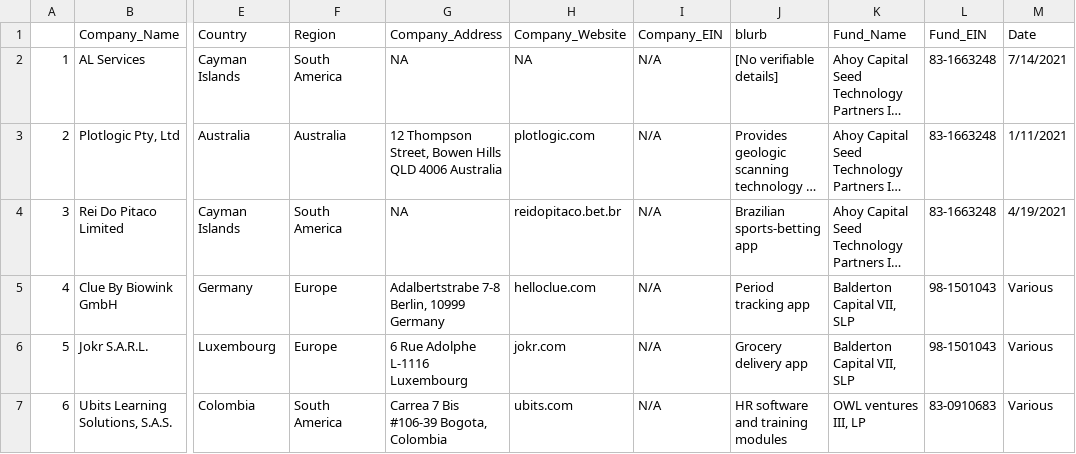
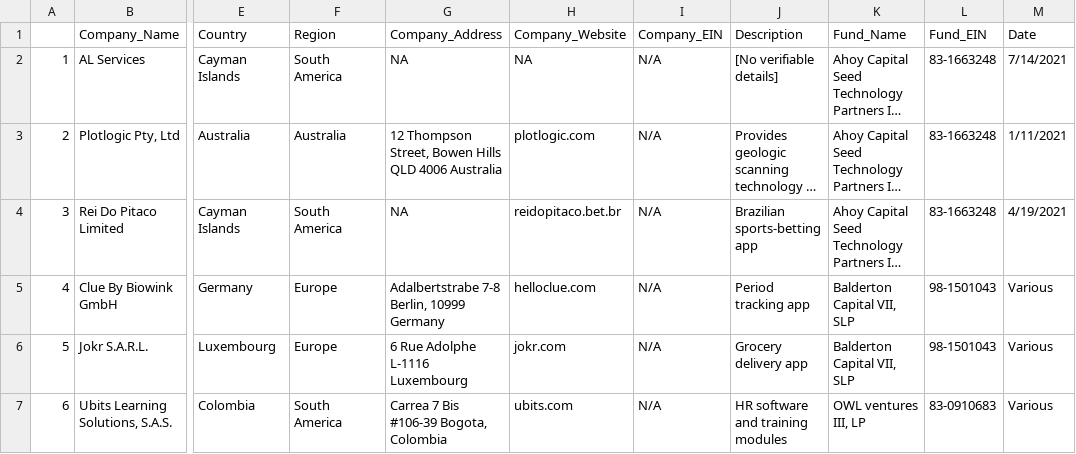
Before and after one commit to declanrjb/ob-investments, a CSV file: data-public/oberlin-college_investments_2021-22.csv, drawn as a sheet; only a part is shown, gaps mark what is left out; long unchanged cells end in …; the diff names each change by its address in the sheet, - before the commit and + after, or states it on an @@ line.

Commit message:
make docs public directory

```diff
--- a/data-public/oberlin-college_investments_2021-22.csv
+++ b/data-public/oberlin-college_investments_2021-22.csv
-J1: blurb
+J1: Description
```
Also changed, not shown: 14 other files.
